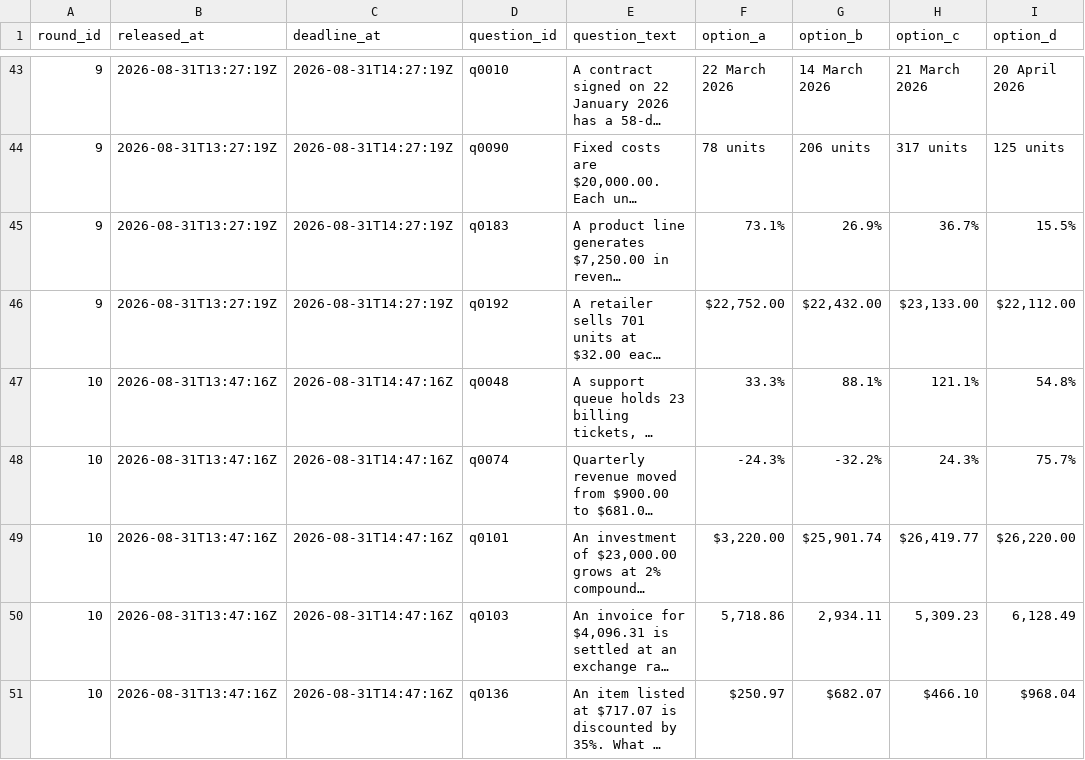
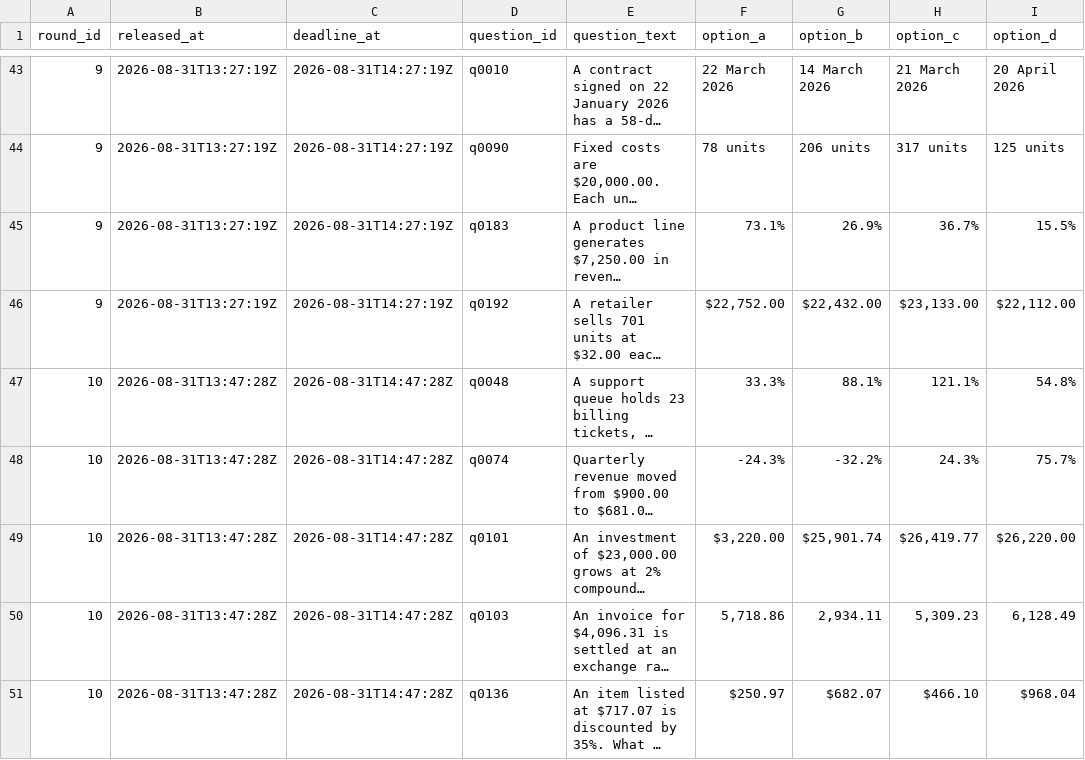
Before and after one commit to FaisalXL/dso429-hw1-questions, a CSV file: questions.csv, drawn as a sheet; only a part is shown, gaps mark what is left out; long unchanged cells end in …; the diff names each change by its address in the sheet, - before the commit and + after, or states it on an @@ line.

Commit message:
publish: 2026-08-31T13:47Z

```diff
--- a/questions.csv
+++ b/questions.csv
-B47:B51 (released_at): 2026-08-31T13:47:16Z
+B47:B51 (released_at): 2026-08-31T13:47:28Z
-C47:C51 (deadline_at): 2026-08-31T14:47:16Z
+C47:C51 (deadline_at): 2026-08-31T14:47:28Z
```
